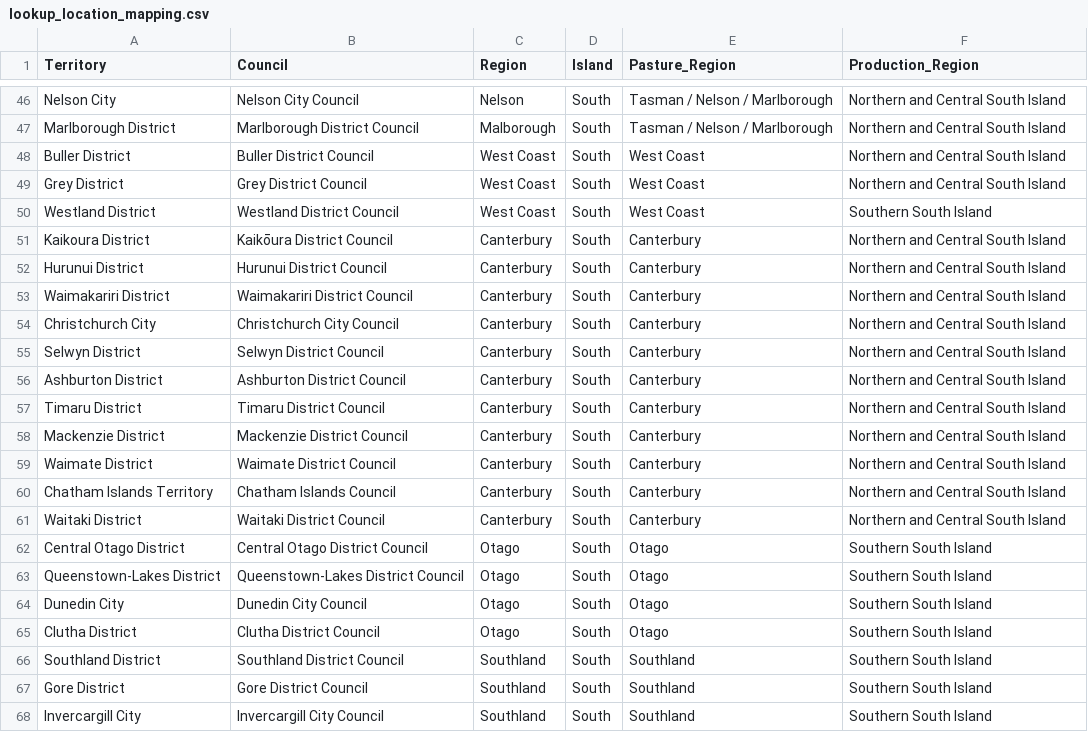
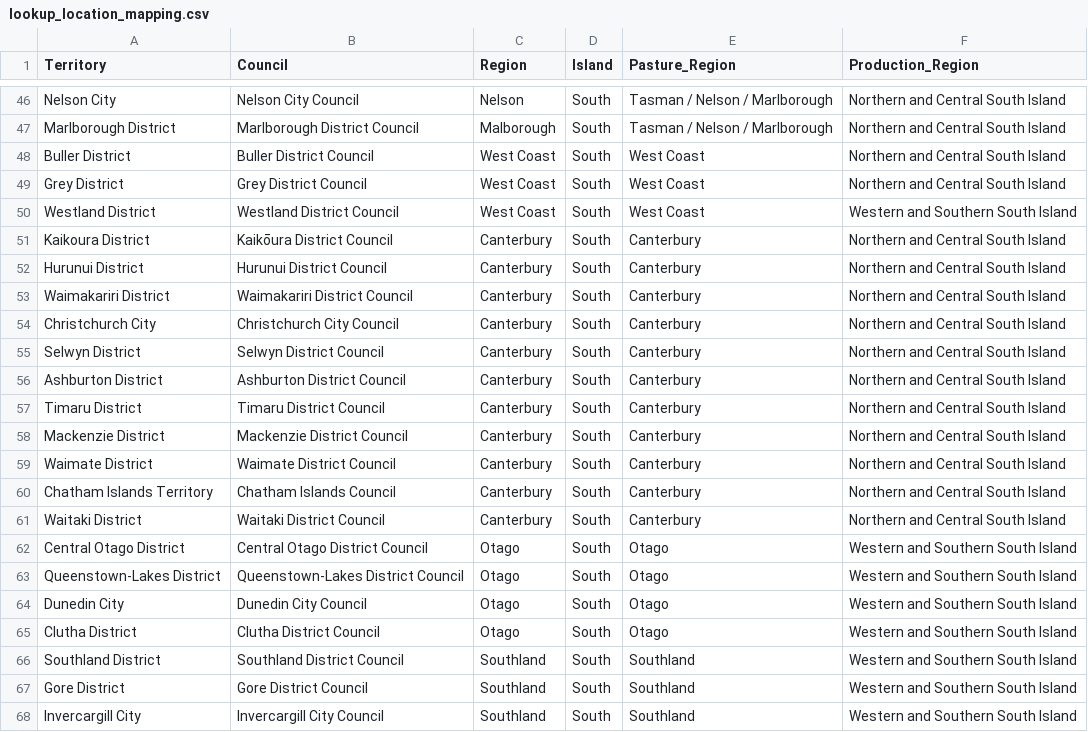
Before and after one commit to Ministry-for-Primary-Industries/FarmEmissionsModel, a CSV file: src/lookups/lookup_location_mapping.csv, drawn as a sheet; only a part is shown, gaps mark what is left out.

Commit message:
fix(lookup_location_mapping): correct "Southern South Island" values to "Western and Southern South Island"

```diff
--- a/src/lookups/lookup_location_mapping.csv
+++ b/src/lookups/lookup_location_mapping.csv
@@ -49,3 +49,3 @@ Buller District,Buller District Council,West Coast,South,West Coast,Northern and
 Grey District,Grey District Council,West Coast,South,West Coast,Northern and Central South Island
-Westland District,Westland District Council,West Coast,South,West Coast,Southern South Island
+Westland District,Westland District Council,West Coast,South,West Coast,Western and Southern South Island
 Kaikoura District,Kaikōura District Council,Canterbury,South,Canterbury,Northern and Central South Island
@@ -61,8 +61,8 @@ Chatham Islands Territory,Chatham Islands Council,Canterbury,South,Canterbury,No
 Waitaki District,Waitaki District Council,Canterbury,South,Canterbury,Northern and Central South Island
-Central Otago District,Central Otago District Council,Otago,South,Otago,Southern South Island
-Queenstown-Lakes District,Queenstown-Lakes District Council,Otago,South,Otago,Southern South Island
-Dunedin City,Dunedin City Council,Otago,South,Otago,Southern South Island
-Clutha District,Clutha District Council,Otago,South,Otago,Southern South Island
-Southland District,Southland District Council,Southland,South,Southland,Southern South Island
-Gore District,Gore District Council,Southland,South,Southland,Southern South Island
-Invercargill City,Invercargill City Council,Southland,South,Southland,Southern South Island
+Central Otago District,Central Otago District Council,Otago,South,Otago,Western and Southern South Island
+Queenstown-Lakes District,Queenstown-Lakes District Council,Otago,South,Otago,Western and Southern South Island
+Dunedin City,Dunedin City Council,Otago,South,Otago,Western and Southern South Island
+Clutha District,Clutha District Council,Otago,South,Otago,Western and Southern South Island
+Southland District,Southland District Council,Southland,South,Southland,Western and Southern South Island
+Gore District,Gore District Council,Southland,South,Southland,Western and Southern South Island
+Invercargill City,Invercargill City Council,Southland,South,Southland,Western and Southern South Island
```
